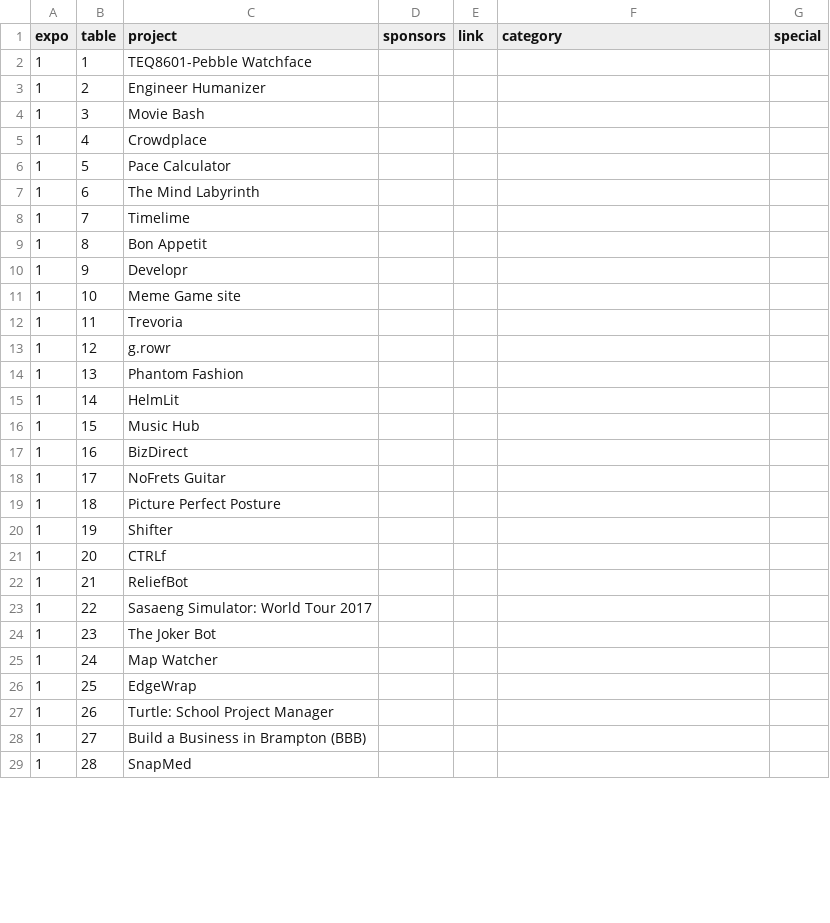
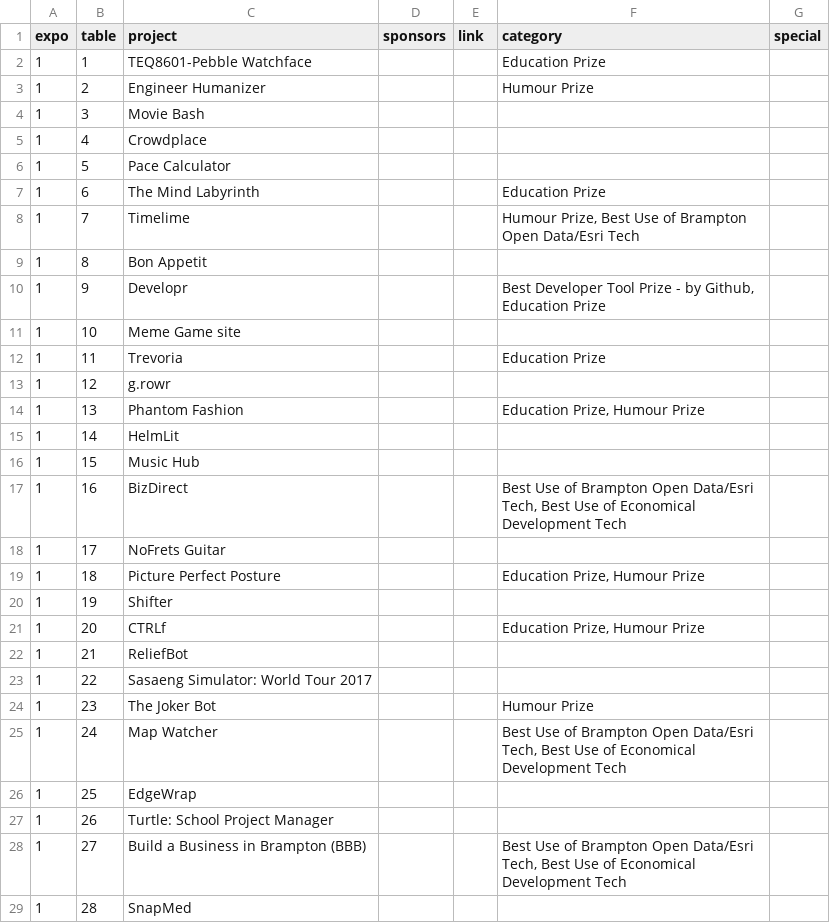
Before and after one commit to notbrian/snowday17expo, a CSV file: data/data.csv, drawn as a sheet; only a part is shown; the diff covers the shown part only.

Commit message:
categories

```diff
--- a/data/data.csv
+++ b/data/data.csv
@@ -1,4 +1,4 @@
 expo,table,project,sponsors,link,category,special
-1,1,TEQ8601-Pebble Watchface,,,,
-1,2,Engineer Humanizer,,,,
+1,1,TEQ8601-Pebble Watchface,,,Education Prize,
+1,2,Engineer Humanizer,,,Humour Prize,
 1,3,Movie Bash,,,,
@@ -6,24 +6,24 @@ expo,table,project,sponsors,link,category,special
 1,5,Pace Calculator,,,,
-1,6,The Mind Labyrinth,,,,
-1,7,Timelime,,,,
+1,6,The Mind Labyrinth,,,Education Prize,
+1,7,Timelime,,,"Humour Prize, Best Use of Brampton Open Data/Esri Tech",
 1,8,Bon Appetit,,,,
-1,9,Developr,,,,
+1,9,Developr,,,"Best Developer Tool Prize - by Github, Education Prize",
 1,10,Meme Game site,,,,
-1,11,Trevoria,,,,
+1,11,Trevoria,,,Education Prize,
 1,12,g.rowr,,,,
-1,13,Phantom Fashion ,,,,
+1,13,Phantom Fashion ,,,"Education Prize, Humour Prize",
 1,14,HelmLit,,,,
 1,15,Music Hub,,,,
-1,16,BizDirect,,,,
+1,16,BizDirect,,,"Best Use of Brampton Open Data/Esri Tech, Best Use of Economical Development Tech ",
 1,17,NoFrets Guitar,,,,
-1,18,Picture Perfect Posture,,,,
+1,18,Picture Perfect Posture,,,"Education Prize, Humour Prize",
 1,19,Shifter,,,,
-1,20,CTRLf,,,,
+1,20,CTRLf,,,"Education Prize, Humour Prize",
 1,21,ReliefBot,,,,
 1,22,Sasaeng Simulator: World Tour 2017,,,,
-1,23,The Joker Bot,,,,
-1,24,Map Watcher,,,,
+1,23,The Joker Bot,,,Humour Prize,
+1,24,Map Watcher,,,"Best Use of Brampton Open Data/Esri Tech, Best Use of Economical Development Tech ",
 1,25,EdgeWrap,,,,
 1,26,Turtle: School Project Manager,,,,
-1,27,Build a Business in Brampton (BBB),,,,
+1,27,Build a Business in Brampton (BBB),,,"Best Use of Brampton Open Data/Esri Tech, Best Use of Economical Development Tech ",
 1,28,SnapMed,,,,
```
Also changed, not shown: 1 edited cell elsewhere in this file.
